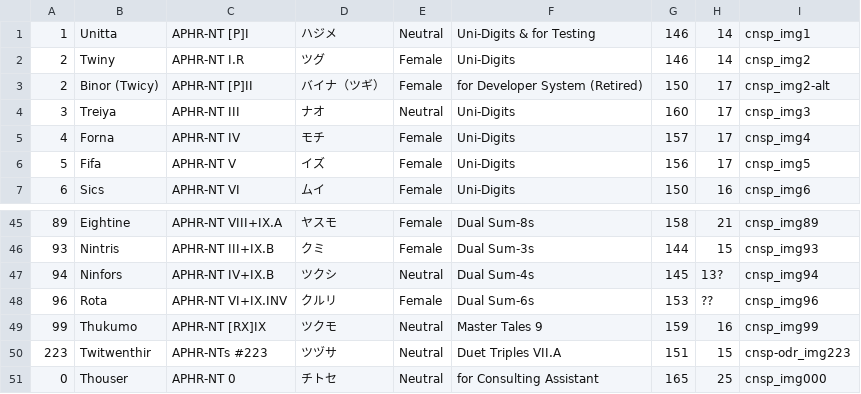
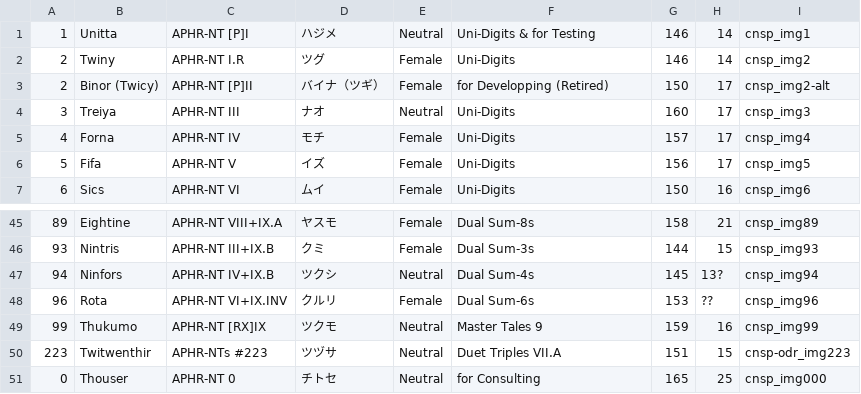
Before and after one commit to radiann-kswg/NTsWallpaperEngine, a CSV file: Assets/Resources/CADBs.csv, drawn as a sheet; only a part is shown, gaps mark what is left out.

```diff
--- a/Assets/Resources/CADBs.csv
+++ b/Assets/Resources/CADBs.csv
@@ -2,3 +2,3 @@
 2,Twiny,APHR-NT I.R,ツグ,Female,Uni-Digits,146,14,cnsp_img2
-2,Binor (Twicy),APHR-NT [P]II,バイナ（ツギ）,Female,for Developer System (Retired),150,17,cnsp_img2-alt
+2,Binor (Twicy),APHR-NT [P]II,バイナ（ツギ）,Female,for Developping (Retired),150,17,cnsp_img2-alt
 3,Treiya,APHR-NT III,ナオ,Neutral,Uni-Digits,160,17,cnsp_img3
@@ -50,2 +50,2 @@
 223,Twitwenthir,APHR-NTs #223,ツヅサ,Neutral,Duet Triples VII.A,151,15,cnsp-odr_img223
-0,Thouser,APHR-NT 0,チトセ,Neutral,for Consulting Assistant,165,25,cnsp_img000
+0,Thouser,APHR-NT 0,チトセ,Neutral,for Consulting,165,25,cnsp_img000
```
Also changed, not shown: 1 other file.
